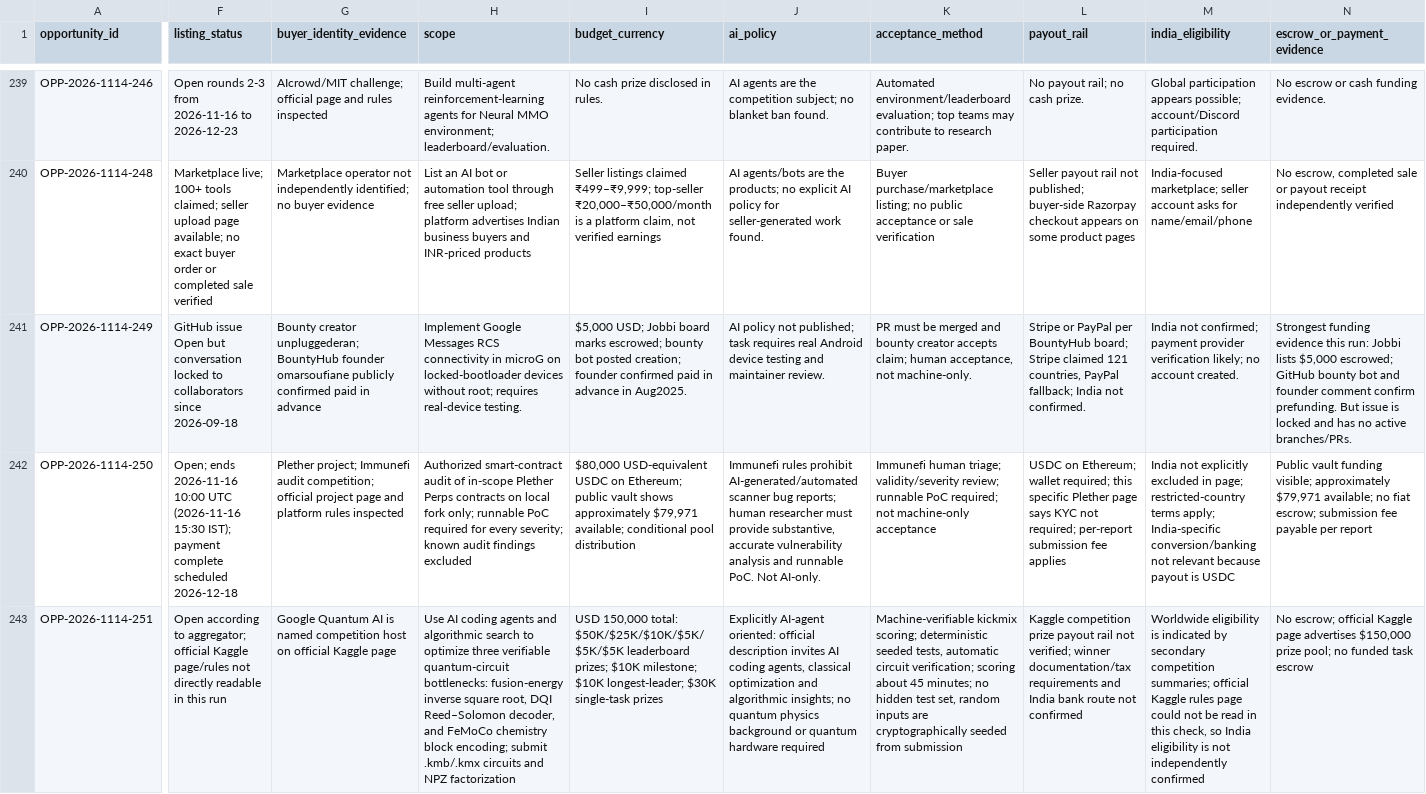
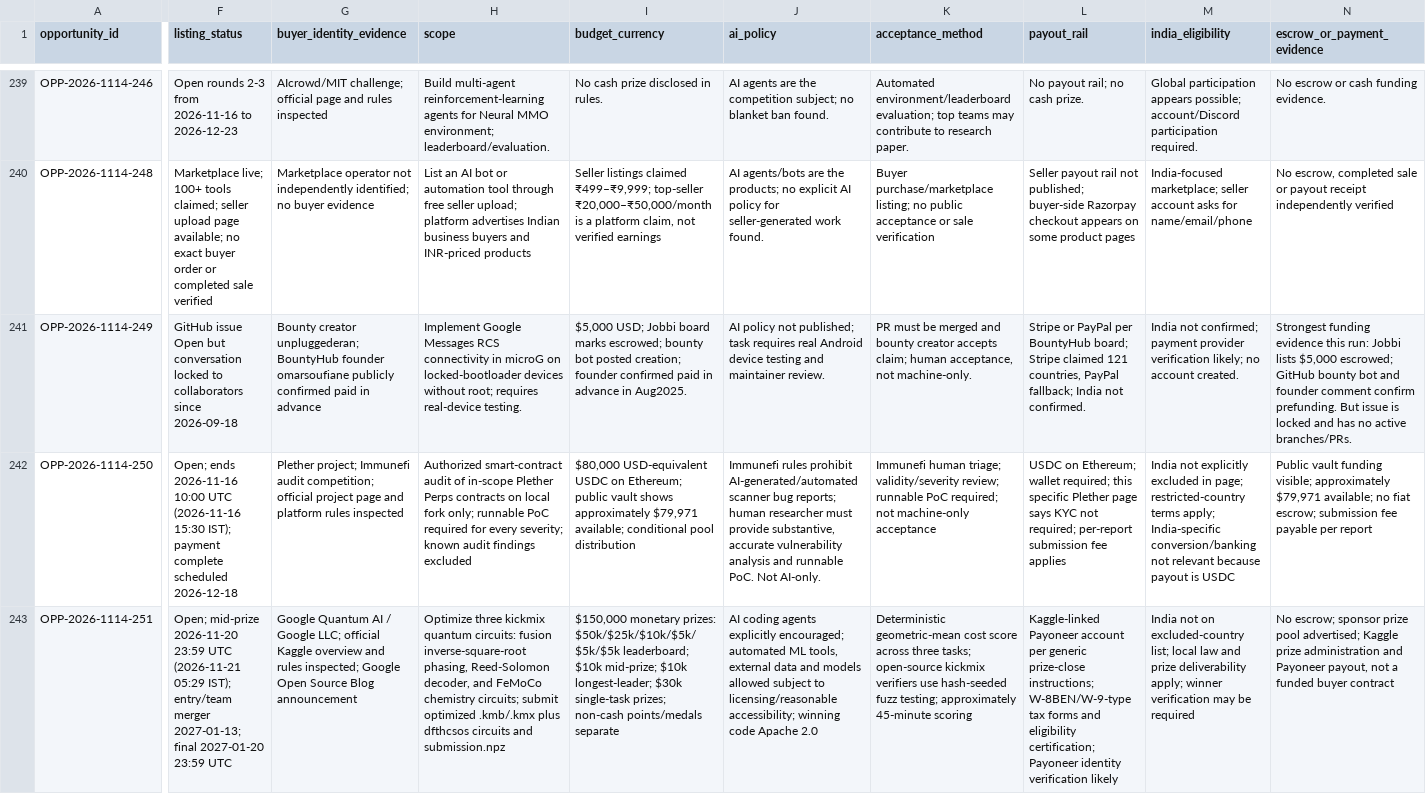
Before and after one commit to ajofus1-hub/workflow-radar, a CSV file: research/revenue-scout/opportunity-ledger-2026-11-14.csv, drawn as a sheet; only a part is shown, gaps mark what is left out; the diff covers the shown part only; the diff names each change by its address in the sheet, - before the commit and + after, or states it on an @@ line.

Commit message:
Verify Google Quantum, Smart Buildings and Enveda competitions — run 21

```diff
--- a/research/revenue-scout/opportunity-ledger-2026-11-14.csv
+++ b/research/revenue-scout/opportunity-ledger-2026-11-14.csv
-F243 (listing_status): Open according to aggregator; official Kaggle page/rules not directly readable in this run
+F243 (listing_status): Open; mid-prize 2026-11-20 23:59 UTC (2026-11-21 05:29 IST); entry/team merger 2027-01-13; final 2027-01-20 23:59 UTC
-G243 (buyer_identity_evidence): …Quantum AI is named competition host on official Kaggle page
+G243 (buyer_identity_evidence): …Quantum AI / Google LLC; official Kaggle overview and rules inspected; Google Open Source Blog announcement
-H243 (scope): Use AI coding agents and algorithmic search to optimize three verifiable quantum-circuit bottlenecks: fusion-energy inverse square root, DQI Reed–Solomon decoder, and FeMoCo chemistry block encoding; submit .kmb/.kmx circuits and NPZ factorization
+H243 (scope): Optimize three kickmix quantum circuits: fusion inverse-square-root phasing, Reed-Solomon decoder, and FeMoCo chemistry circuits; submit optimized .kmb/.kmx plus dfthcsos circuits and submission.npz
-I243 (budget_currency): USD 150,000 total: $50K/$25K/$10K/$5K/$5K/$5K leaderboard prizes; $10K milestone; $10K longest-leader; $30K single-task prizes
+I243 (budget_currency): $150,000 monetary prizes: $50k/$25k/$10k/$5k/$5k/$5k leaderboard; $10k mid-prize; $10k longest-leader; $30k single-task prizes; non-cash points/medals separate
-J243 (ai_policy): Explicitly AI-agent oriented: official description invites AI coding agents, classical optimization and algorithmic insights; no quantum physics background or quantum hardware required
+J243 (ai_policy): AI coding agents explicitly encouraged; automated ML tools, external data and models allowed subject to licensing/reasonable accessibility; winning code Apache 2.0
-K243 (acceptance_method): Machine-verifiable kickmix scoring; deterministic seeded tests, automatic circuit verification; scoring about 45 minutes; no hidden test set, random inputs are cryptographically seeded from submission
+K243 (acceptance_method): Deterministic geometric-mean cost score across three tasks; open-source kickmix verifiers use hash-seeded fuzz testing; approximately 45-minute scoring
-L243 (payout_rail): Kaggle competition prize payout rail not verified; winner documentation/tax requirements and India bank route not confirmed
+L243 (payout_rail): Kaggle-linked Payoneer account per generic prize-close instructions; W-8BEN/W-9-type tax forms and eligibility certification; Payoneer identity verification likely
-M243 (india_eligibility): Worldwide eligibility is indicated by secondary competition summaries; official Kaggle rules page could not be read in this check, so India eligibility is not independently confirmed
+M243 (india_eligibility): India not on excluded-country list; local law and prize deliverability apply; winner verification may be required
-N243 (escrow_or_payment_evidence): No escrow; official Kaggle page advertises $150,000 prize pool; no funded task escrow
+N243 (escrow_or_payment_evidence): No escrow; sponsor prize pool advertised; Kaggle prize administration and Payoneer payout, not a funded buyer contract
```
Also changed, not shown: 30 edited cells elsewhere in this file.
